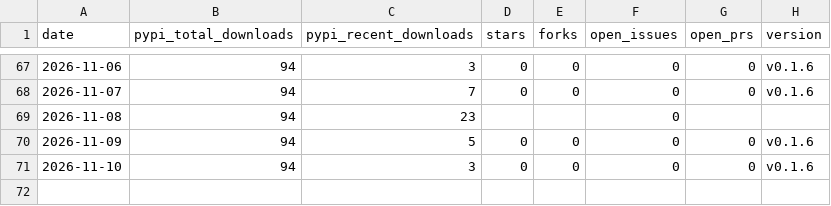
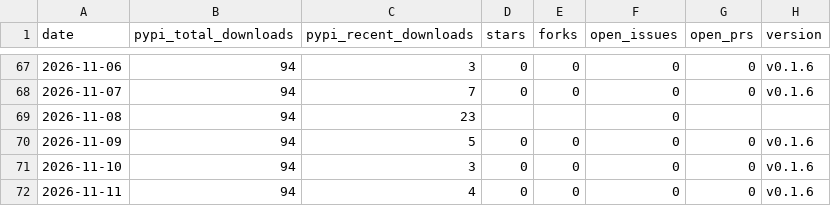
Before and after one commit to voidvec/llmwiki-suite, a CSV file: stats/daily-series.csv, drawn as a sheet; only a part is shown, gaps mark what is left out.

```diff
--- a/stats/daily-series.csv
+++ b/stats/daily-series.csv
@@ -71 +71,2 @@ date,pypi_total_downloads,pypi_recent_downloads,stars,forks,open_issues,open_prs
 2026-11-10,94,3,0,0,0,0,v0.1.6
+2026-11-11,94,4,0,0,0,0,v0.1.6
```
Also changed, not shown: 1 other file.
